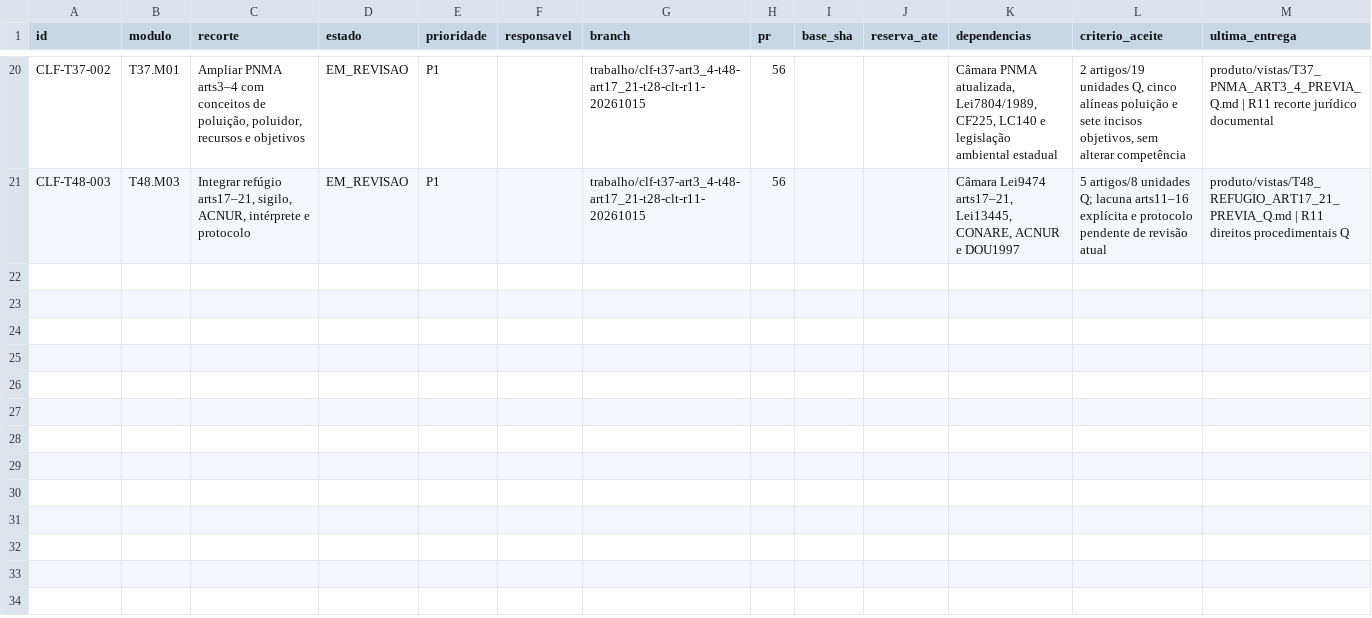
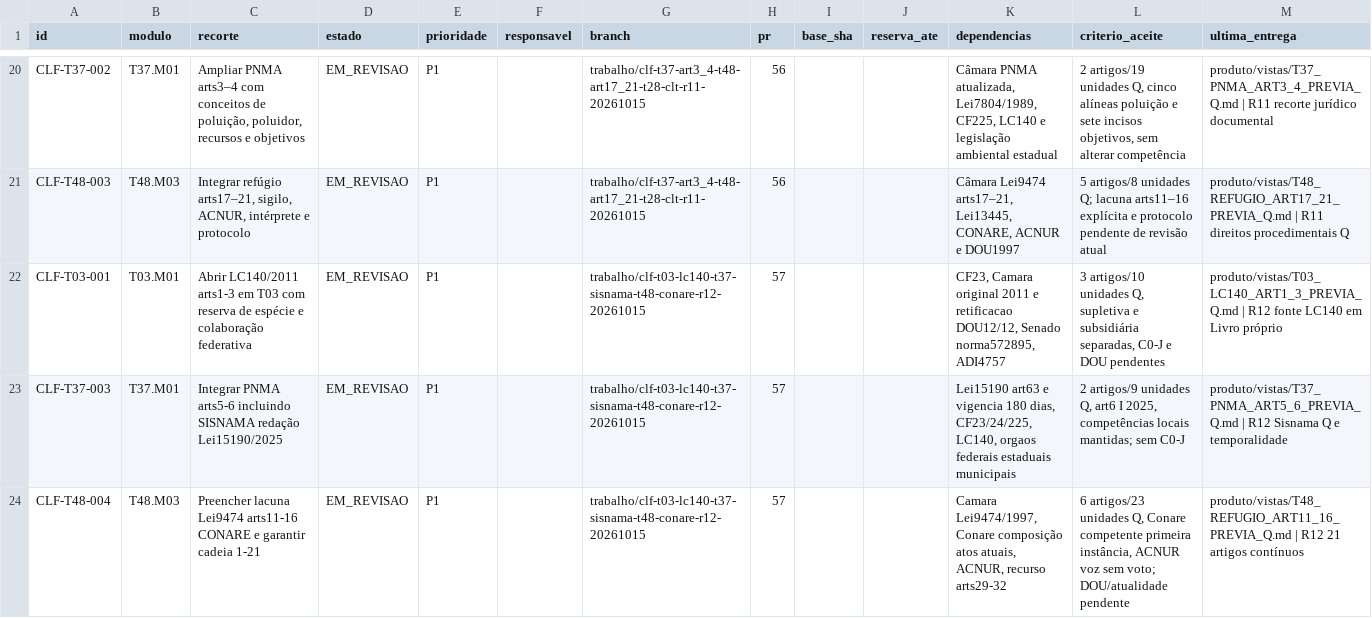
Before and after one commit to raphaelpetta/codigo-legislacao-federal, a CSV file: central/FILA_TRABALHO.csv, drawn as a sheet; only a part is shown, gaps mark what is left out.

Commit message:
chore(CLF R12): registrar 3 tarefas em revisão PR57, preservar reserva T13

```diff
--- a/central/FILA_TRABALHO.csv
+++ b/central/FILA_TRABALHO.csv
@@ -21 +21,4 @@ id,modulo,recorte,estado,prioridade,responsavel,branch,pr,base_sha,reserva_ate,d
 "CLF-T48-003","T48.M03","Integrar refúgio arts17–21, sigilo, ACNUR, intérprete e protocolo","EM_REVISAO","P1","","trabalho/clf-t37-art3_4-t48-art17_21-t28-clt-r11-20261015","56","","","Câmara Lei9474 arts17–21, Lei13445, CONARE, ACNUR e DOU1997","5 artigos/8 unidades Q; lacuna arts11–16 explícita e protocolo pendente de revisão atual","produto/vistas/T48_REFUGIO_ART17_21_PREVIA_Q.md | R11 direitos procedimentais Q"
+"CLF-T03-001","T03.M01","Abrir LC140/2011 arts1-3 em T03 com reserva de espécie e colaboração federativa","EM_REVISAO","P1","","trabalho/clf-t03-lc140-t37-sisnama-t48-conare-r12-20261015","57","","","CF23, Camara original 2011 e retificacao DOU12/12, Senado norma572895, ADI4757","3 artigos/10 unidades Q, supletiva e subsidiária separadas, C0-J e DOU pendentes","produto/vistas/T03_LC140_ART1_3_PREVIA_Q.md | R12 fonte LC140 em Livro próprio"
+"CLF-T37-003","T37.M01","Integrar PNMA arts5-6 incluindo SISNAMA redação Lei15190/2025","EM_REVISAO","P1","","trabalho/clf-t03-lc140-t37-sisnama-t48-conare-r12-20261015","57","","","Lei15190 art63 e vigencia 180 dias, CF23/24/225, LC140, orgaos federais estaduais municipais","2 artigos/9 unidades Q, art6 I 2025, competências locais mantidas; sem C0-J","produto/vistas/T37_PNMA_ART5_6_PREVIA_Q.md | R12 Sisnama Q e temporalidade"
+"CLF-T48-004","T48.M03","Preencher lacuna Lei9474 arts11-16 CONARE e garantir cadeia 1-21","EM_REVISAO","P1","","trabalho/clf-t03-lc140-t37-sisnama-t48-conare-r12-20261015","57","","","Camara Lei9474/1997, Conare composição atos atuais, ACNUR, recurso arts29-32","6 artigos/23 unidades Q, Conare competente primeira instância, ACNUR voz sem voto; DOU/atualidade pendente","produto/vistas/T48_REFUGIO_ART11_16_PREVIA_Q.md | R12 21 artigos contínuos"
```
